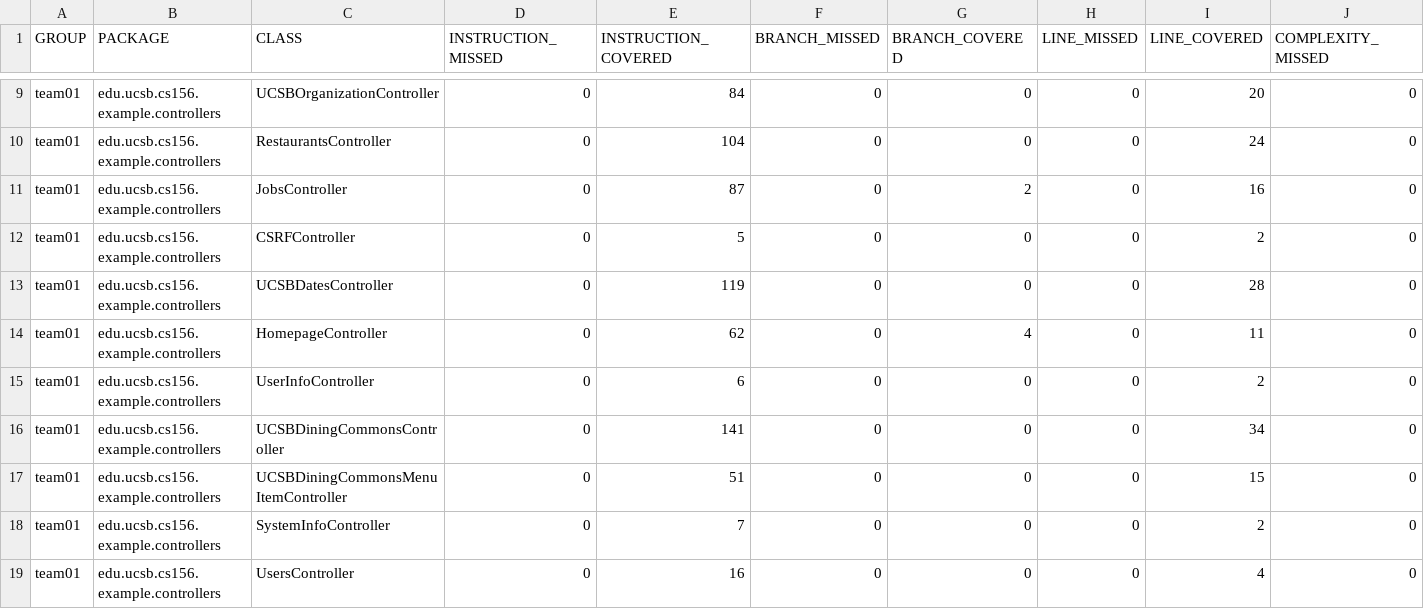
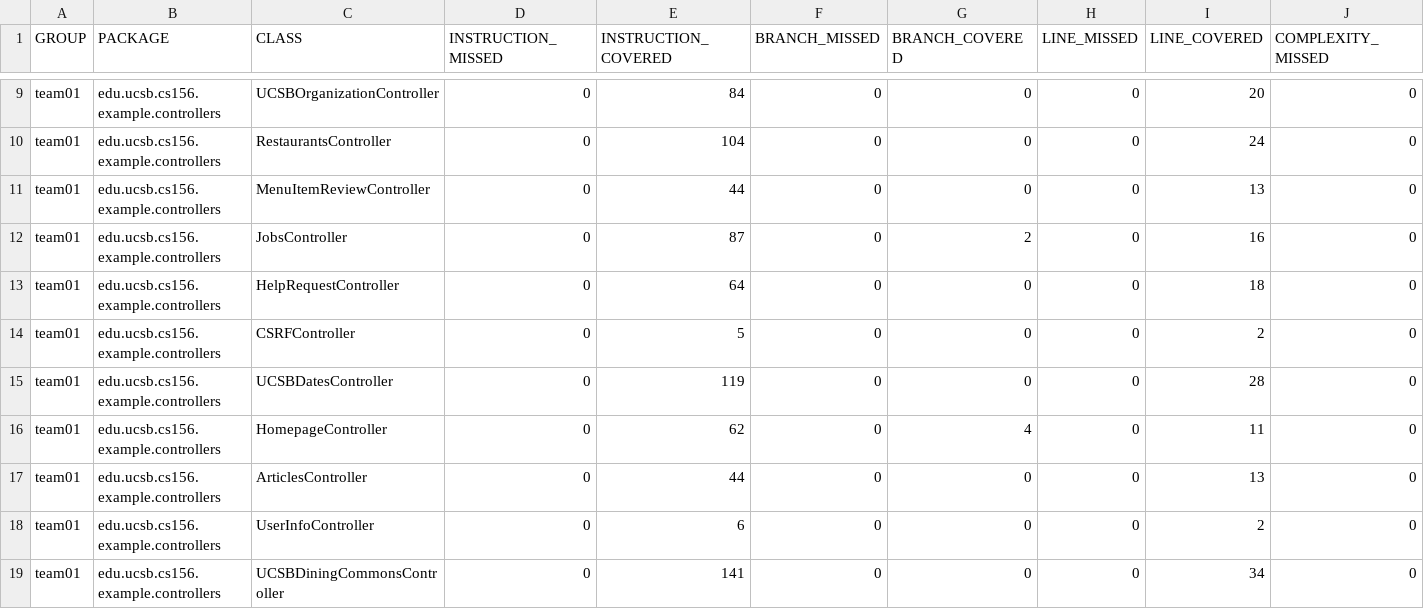
Before and after one commit to ucsb-cs156-f25/team01-f25-12, a CSV file: prs/54/jacoco/jacoco.csv, drawn as a sheet; only a part is shown, gaps mark what is left out; the shorter side is filled out with more unchanged rows; rows hold the shown columns only; the diff names each change by its address in the sheet, - before the commit and + after, or states it on an @@ line.

Commit message:
Deploying to gh-pages from @ ucsb-cs156-f25/team01-f25-12@8c0b218c43bae607d3614bd81bda59d79073ad1d 🚀

```diff
--- a/prs/54/jacoco/jacoco.csv
+++ b/prs/54/jacoco/jacoco.csv
+row 11: team01 | edu.ucsb.cs156.example.controllers | MenuItemReviewController | 0 | 44 | 0 | 0 | 0 | 13 | 0
+row 13: team01 | edu.ucsb.cs156.example.controllers | HelpRequestController | 0 | 64 | 0 | 0 | 0 | 18 | 0
+row 17: team01 | edu.ucsb.cs156.example.controllers | ArticlesController | 0 | 44 | 0 | 0 | 0 | 13 | 0
```
Also changed, not shown: 11 other files.
